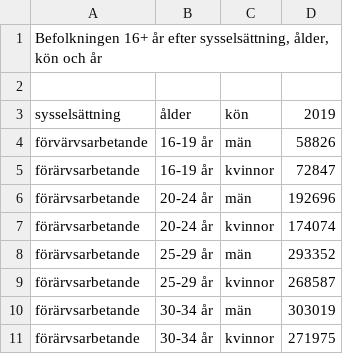
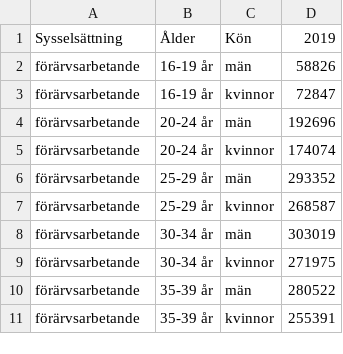
Before and after one commit to ItzLinus/programmer, a CSV file: pandas/syss.csv, drawn as a sheet; only a part is shown; the shorter side is filled out with more unchanged rows.

```diff
--- a/pandas/syss.csv
+++ b/pandas/syss.csv
@@ -1,5 +1,3 @@
-"Befolkningen 16+ år efter sysselsättning, ålder, kön och år"
-
-"sysselsättning","ålder","kön","2019"
-"förvärvsarbetande","16-19 år","män",58826
+"Sysselsättning","Ålder","Kön","2019"
+"förärvsarbetande","16-19 år","män",58826
 "förärvsarbetande","16-19 år","kvinnor",72847
```
Also changed, not shown: pandas/sysselsattning.csv, 2 other files.
